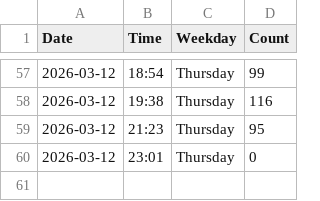
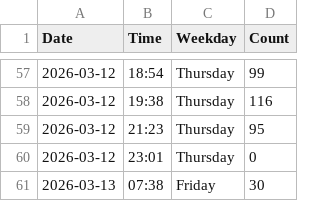
Before and after one commit to jennylyj/my-gym-tracker, a CSV file: data.csv, drawn as a sheet; only a part is shown, gaps mark what is left out; the diff names each change by its address in the sheet, - before the commit and + after, or states it on an @@ line.

```diff
--- a/data.csv
+++ b/data.csv
+row 61: 2026-03-13 | 07:38 | Friday | 30
```
